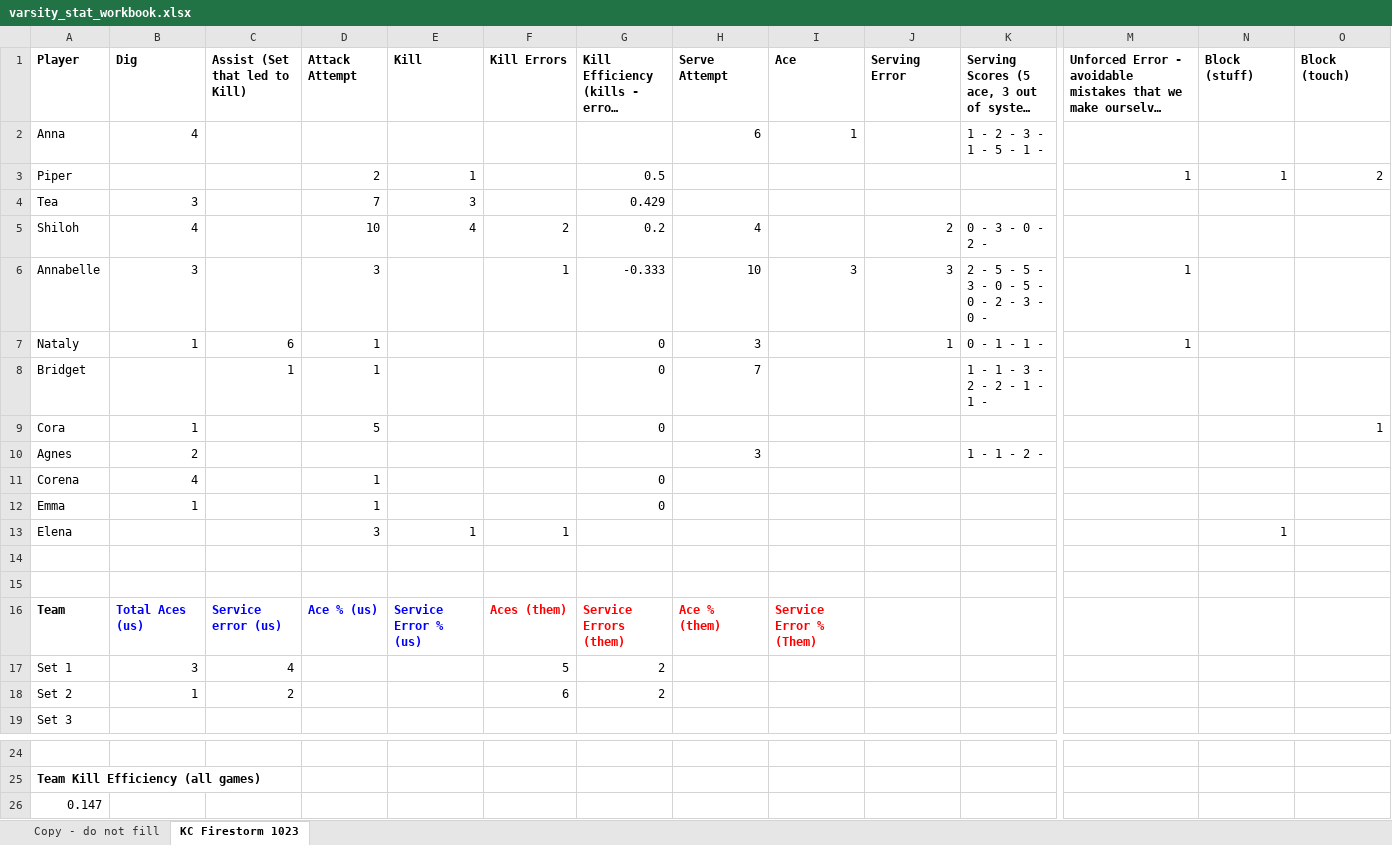
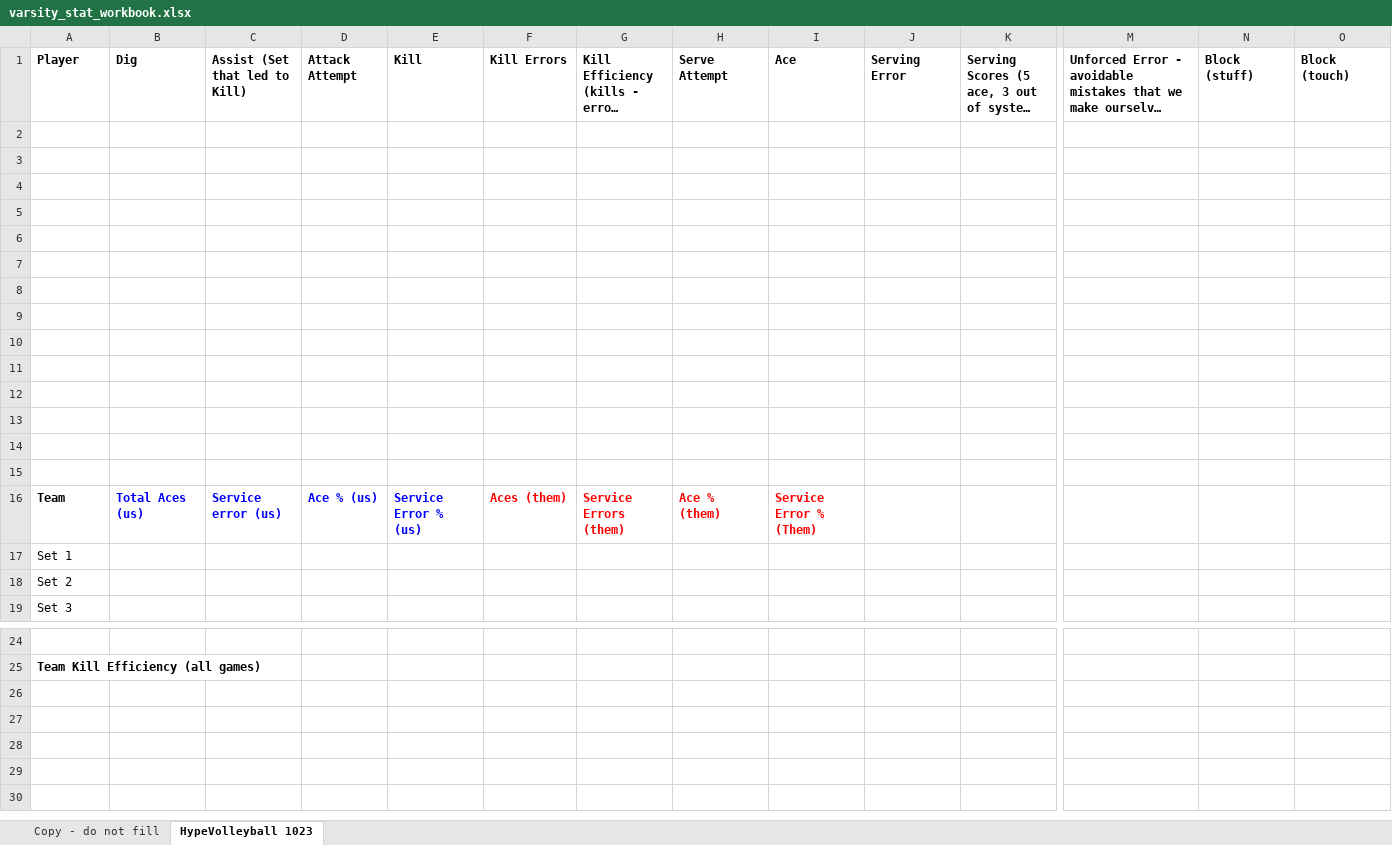
Before and after one commit to clancyred/defenders-volleyball, an Excel workbook: source/varsity_stat_workbook.xlsx, sheet HypeVolleyball 1023, drawn as a sheet; only a part is shown, gaps mark what is left out; long unchanged cells end in …; values as stored, in another font and other column widths than the file's, no borders; charts and pictures not drawn; removed rows and columns are numbered as before the commit, all else as after; rows hold the shown columns only; the diff names each change by its address in the sheet, - before the commit and + after, or states it on an @@ line.

Commit message:
Update stat workbook from Google Sheet

```diff
--- a/source/varsity_stat_workbook.xlsx (sheet HypeVolleyball 1023)
+++ b/source/varsity_stat_workbook.xlsx (sheet HypeVolleyball 1023)
-sheet tab: KC Firestorm 1023
+sheet tab: HypeVolleyball 1023
-row 2: Anna | 4 |  |  |  |  |  | 6 | 1 |  | 1 - 2 - 3 - 1 - 5 - 1 -
+row 2: (empty)
-row 3: Piper |  |  | 2 | 1 |  | 0.5 |  |  |  |  | 1 | 1 | 2
+row 3: (empty)
-row 4: Tea | 3 |  | 7 | 3 |  | 0.429
+row 4: (empty)
-row 5: Shiloh | 4 |  | 10 | 4 | 2 | 0.2 | 4 |  | 2 | 0 - 3 - 0 - 2 -
+row 5: (empty)
-row 6: Annabelle | 3 |  | 3 |  | 1 | -0.333 | 10 | 3 | 3 | 2 - 5 - 5 - 3 - 0 - 5 - 0 - 2 - 3 - 0 - | 1
+row 6: (empty)
-row 7: Nataly | 1 | 6 | 1 |  |  | 0 | 3 |  | 1 | 0 - 1 - 1 - | 1
+row 7: (empty)
-row 8: Bridget |  | 1 | 1 |  |  | 0 | 7 |  |  | 1 - 1 - 3 - 2 - 2 - 1 - 1 -
+row 8: (empty)
-row 9: Cora | 1 |  | 5 |  |  | 0 |  |  |  |  |  |  | 1
+row 9: (empty)
-row 10: Agnes | 2 |  |  |  |  |  | 3 |  |  | 1 - 1 - 2 -
+row 10: (empty)
-row 11: Corena | 4 |  | 1 |  |  | 0
+row 11: (empty)
-row 12: Emma | 1 |  | 1 |  |  | 0
+row 12: (empty)
-row 13: Elena |  |  | 3 | 1 | 1 |  |  |  |  |  |  | 1
+row 13: (empty)
-row 17: Set 1 | 3 | 4 |  |  | 5 | 2
-row 18: Set 2 | 1 | 2 |  |  | 6 | 2
+row 17: Set 1
+row 18: Set 2
-row 26: 0.147
```
Also changed, not shown: charts or pictures.
